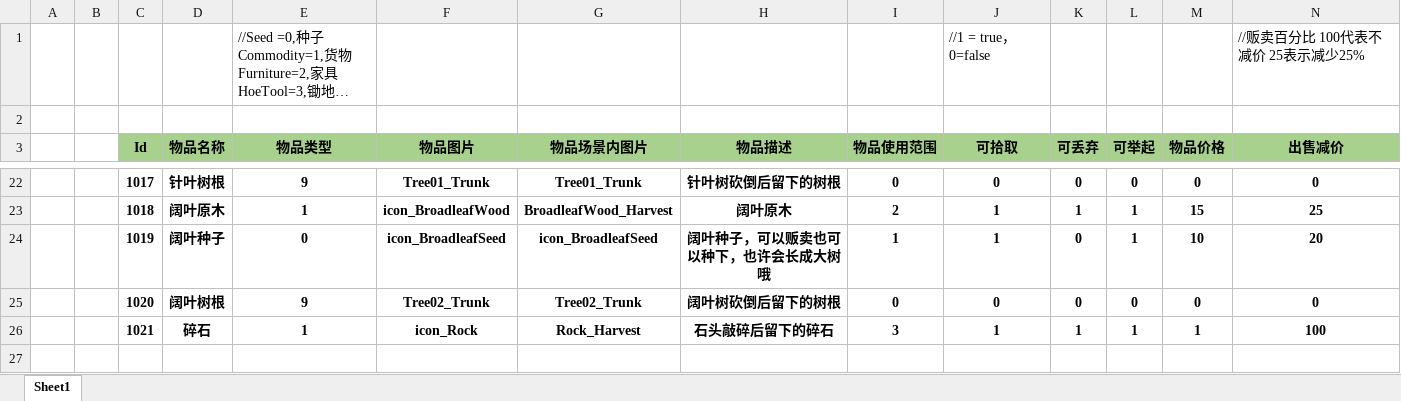
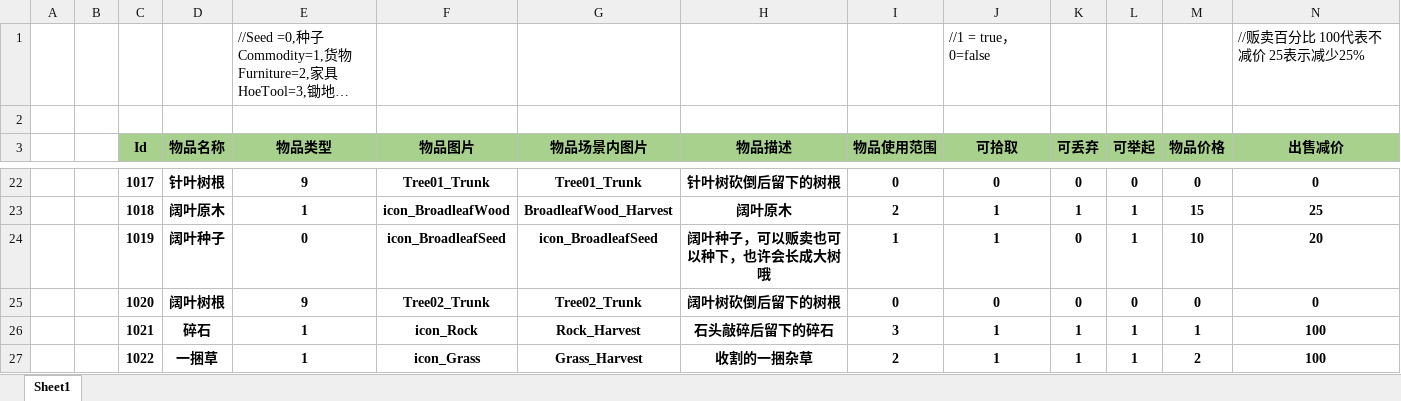
Before and after one commit to SilentZeroOne/ET-EUI, an Excel workbook: Excel/ItemConfig.xlsx, sheet Sheet1, drawn as a sheet; only a part is shown, gaps mark what is left out; long unchanged cells end in …; values as stored, in another font and other column widths than the file's, no borders; the diff names each change by its address in the sheet, - before the commit and + after, or states it on an @@ line.

```diff
--- a/Excel/ItemConfig.xlsx (sheet Sheet1)
+++ b/Excel/ItemConfig.xlsx (sheet Sheet1)
+row 27:  |  | 1022 | 一捆草 | 1 | icon_Grass | Grass_Harvest | 收割的一捆杂草 | 2 | 1 | 1 | 1 | 2 | 100
```
Also changed, not shown: Excel/AnimatorControllerConfig.xlsx, Excel/CropConfig.xlsx, 26 other files.
